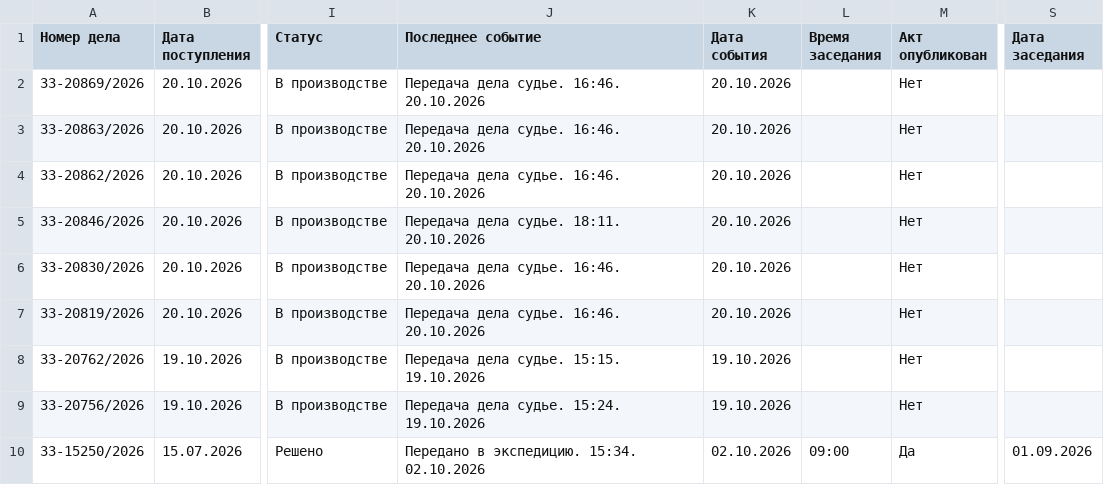
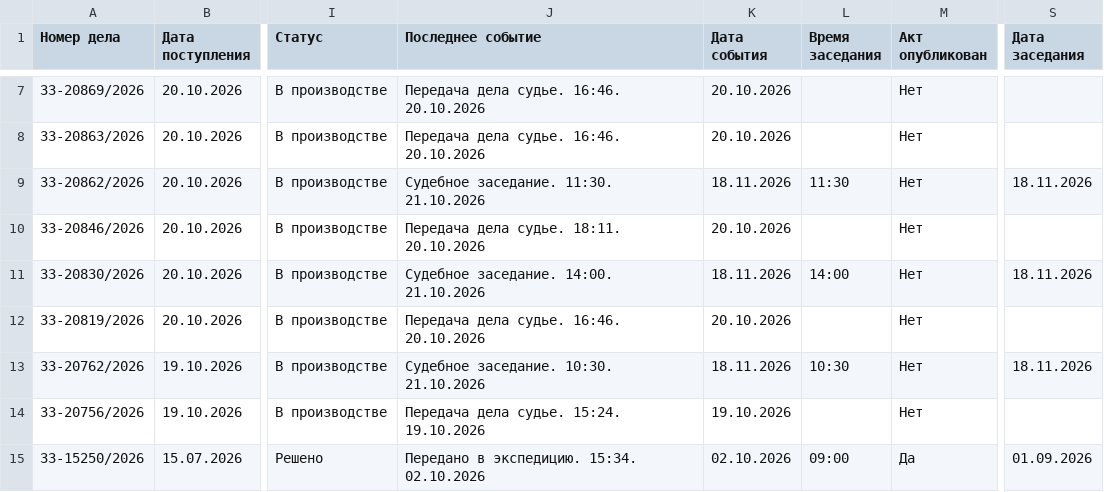
Before and after one commit to SelivanovAS/dashboard-bashkortostan, a CSV file: data/sberbank_cases.csv, drawn as a sheet; only a part is shown, gaps mark what is left out; addresses are those after the commit; the diff covers the shown part only; the diff names each change by its address in the sheet, - before the commit and + after, or states it on an @@ line.

```diff
--- a/data/sberbank_cases.csv
+++ b/data/sberbank_cases.csv
-J9 (Последнее событие): Передача дела судье. 16:46. 20.10.2026
+J9 (Последнее событие): Судебное заседание. 11:30. 21.10.2026
-K9 (Дата события): 20.10.2026
+K9 (Дата события): 18.11.2026
-L9 (Время заседания): (empty)
+L9 (Время заседания): 11:30
-S9 (Дата заседания): (empty)
+S9 (Дата заседания): 18.11.2026
-J11 (Последнее событие): Передача дела судье. 16:46. 20.10.2026
+J11 (Последнее событие): Судебное заседание. 14:00. 21.10.2026
-K11 (Дата события): 20.10.2026
+K11 (Дата события): 18.11.2026
-L11 (Время заседания): (empty)
+L11 (Время заседания): 14:00
-S11 (Дата заседания): (empty)
+S11 (Дата заседания): 18.11.2026
-J13 (Последнее событие): Передача дела судье. 15:15. 19.10.2026
+J13 (Последнее событие): Судебное заседание. 10:30. 21.10.2026
-K13 (Дата события): 19.10.2026
+K13 (Дата события): 18.11.2026
-L13 (Время заседания): (empty)
+L13 (Время заседания): 10:30
-S13 (Дата заседания): (empty)
+S13 (Дата заседания): 18.11.2026
```
Also changed, not shown: 5 added rows and 45 edited cells elsewhere in this file, 11 other files.
